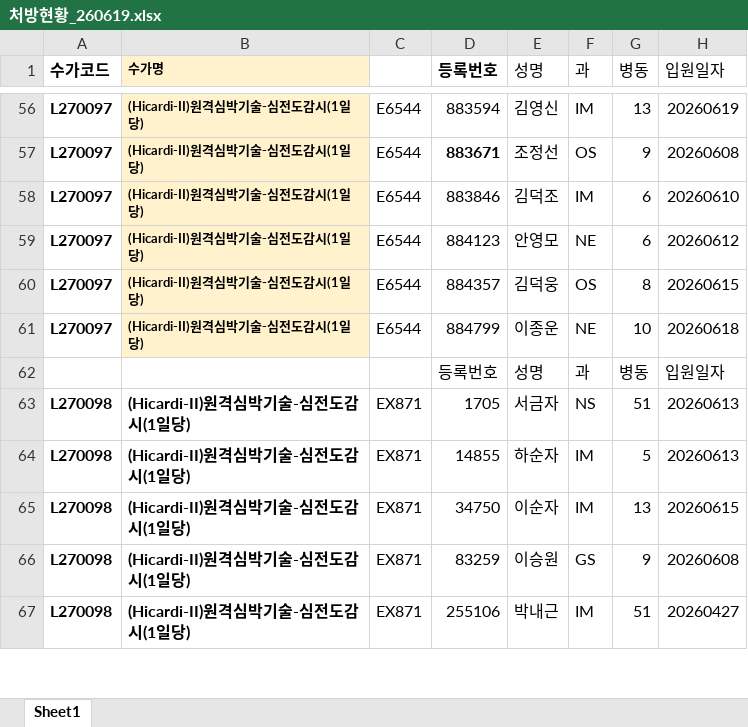
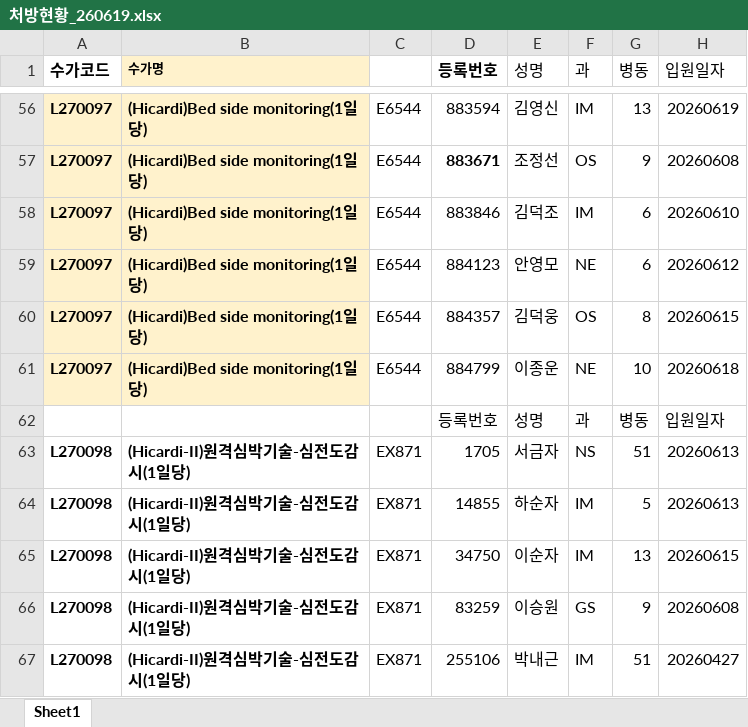
Before and after one commit to seojeongkyu/ex871_e6544_hospital-dashboard2, an Excel workbook: 원본데이터/처방현황_260619.xlsx, sheet Sheet1, drawn as a sheet; only a part is shown, gaps mark what is left out; values as stored, in another font and other column widths than the file's, no borders; the diff covers the shown part only; the diff names each change by its address in the sheet, - before the commit and + after, or states it on an @@ line.

```diff
--- a/원본데이터/처방현황_260619.xlsx (sheet Sheet1)
+++ b/원본데이터/처방현황_260619.xlsx (sheet Sheet1)
-A56:A61 fill: none
+A56:A61 fill: #FFF2CC
-B56:B61 (수가명): (Hicardi-II)원격심박기술-심전도감시(1일당)
+B56:B61 (수가명): (Hicardi)Bed side monitoring(1일당)
@@ B56:B61 text size: larger @@
```
Also changed, not shown: 54 edited cells and cell formats elsewhere in this sheet, 원본데이터/처방현황_260620.xlsx, 2 other files.
